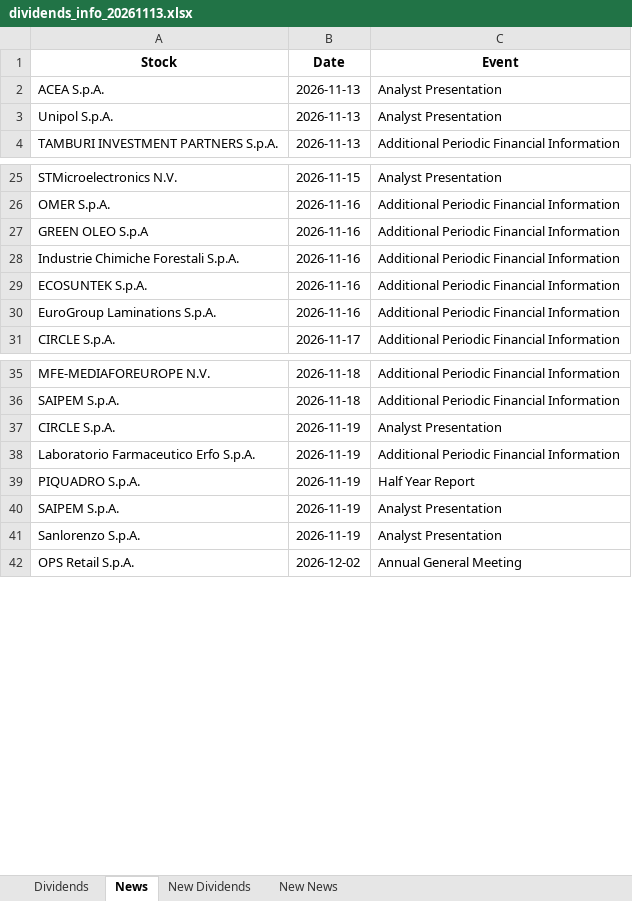
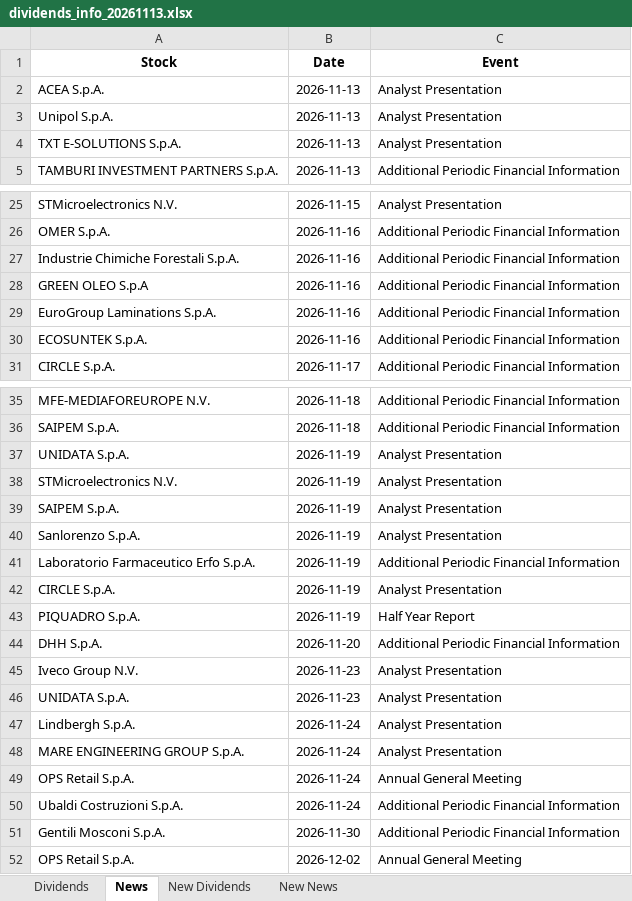
Before and after one commit to pattuallo/pattuallo.github.io, an Excel workbook: data/dividends_info_20261113.xlsx, sheet News, drawn as a sheet; only a part is shown, gaps mark what is left out; values as stored, in another font and other column widths than the file's, no borders; the diff names each change by its address in the sheet, - before the commit and + after, or states it on an @@ line.

```diff
--- a/data/dividends_info_20261113.xlsx (sheet News)
+++ b/data/dividends_info_20261113.xlsx (sheet News)
@@ row 13 moved to row 4: TXT E-SOLUTIONS S.p.A. @@
@@ row 28 moved to row 27: Industrie Chimiche Forestali S.p.A. @@
@@ row 30 moved to row 29: EuroGroup Laminations S.p.A. @@
-A37 (Stock): CIRCLE S.p.A.
+A37 (Stock): UNIDATA S.p.A.
+row 38: STMicroelectronics N.V. | 2026-11-19 | Analyst Presentation
@@ row 38 moved to row 41: Laboratorio Farmaceutico Erfo S.p.A. @@
+row 42: CIRCLE S.p.A. | 2026-11-19 | Analyst Presentation
@@ row 39 moved to row 43: PIQUADRO S.p.A. @@
+row 44: DHH S.p.A. | 2026-11-20 | Additional Periodic Financial Information
+row 45: Iveco Group N.V. | 2026-11-23 | Analyst Presentation
+row 46: UNIDATA S.p.A. | 2026-11-23 | Analyst Presentation
+row 47: Lindbergh S.p.A. | 2026-11-24 | Analyst Presentation
+row 48: MARE ENGINEERING GROUP S.p.A. | 2026-11-24 | Analyst Presentation
+row 49: OPS Retail S.p.A. | 2026-11-24 | Annual General Meeting
+row 50: Ubaldi Costruzioni S.p.A. | 2026-11-24 | Additional Periodic Financial Information
+row 51: Gentili Mosconi S.p.A. | 2026-11-30 | Additional Periodic Financial Information
```
Also changed, not shown: sheet Dividends, sheet New Dividends, sheet New News, 1 other file.
